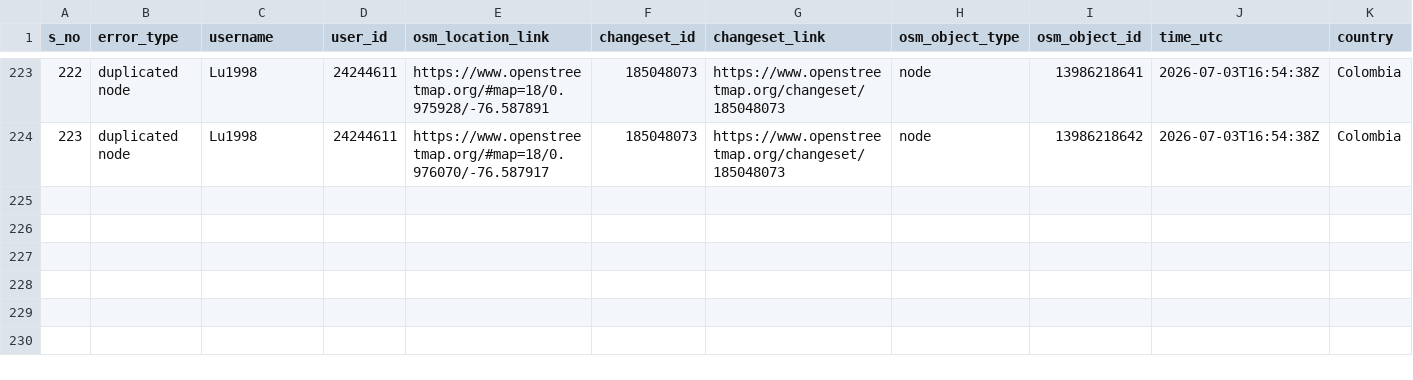
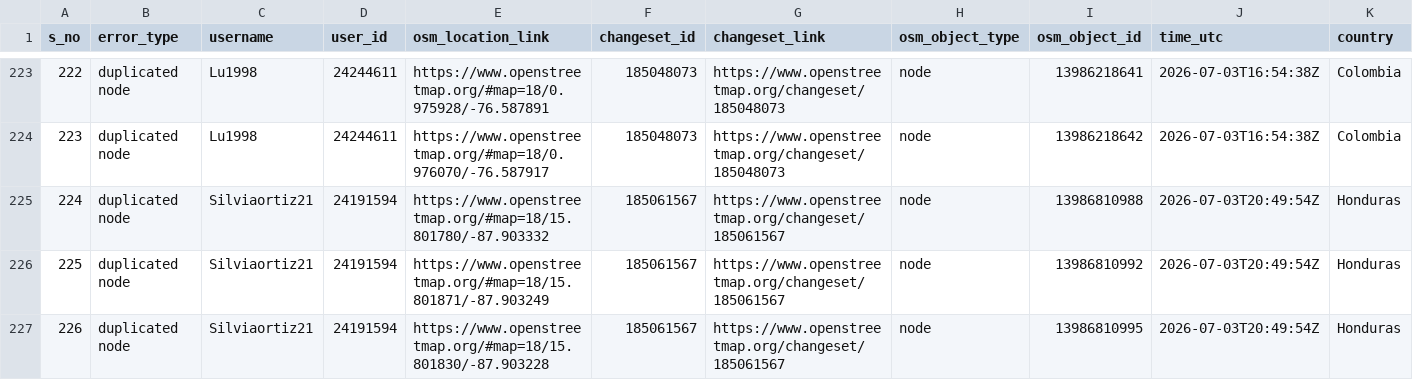
Before and after one commit to KingVik-Planet/OSM_QC_tomtomcares, a CSV file: data/quality_check_1.csv, drawn as a sheet; only a part is shown, gaps mark what is left out; rows hold the shown columns only; the diff names each change by its address in the sheet, - before the commit and + after, or states it on an @@ line.

```diff
--- a/data/quality_check_1.csv
+++ b/data/quality_check_1.csv
+row 225: 224 | duplicated node | Silviaortiz21 | 24191594 | https://www.openstreetmap.org/#map=18/15.801780/-87.903332 | 185061567 | https://www.openstreetmap.org/changeset/185061567 | node | 13986810988 | 2026-07-03T20:49:54Z | Honduras
+row 226: 225 | duplicated node | Silviaortiz21 | 24191594 | https://www.openstreetmap.org/#map=18/15.801871/-87.903249 | 185061567 | https://www.openstreetmap.org/changeset/185061567 | node | 13986810992 | 2026-07-03T20:49:54Z | Honduras
+row 227: 226 | duplicated node | Silviaortiz21 | 24191594 | https://www.openstreetmap.org/#map=18/15.801830/-87.903228 | 185061567 | https://www.openstreetmap.org/changeset/185061567 | node | 13986810995 | 2026-07-03T20:49:54Z | Honduras
```
Also changed, not shown: 3 other files.
